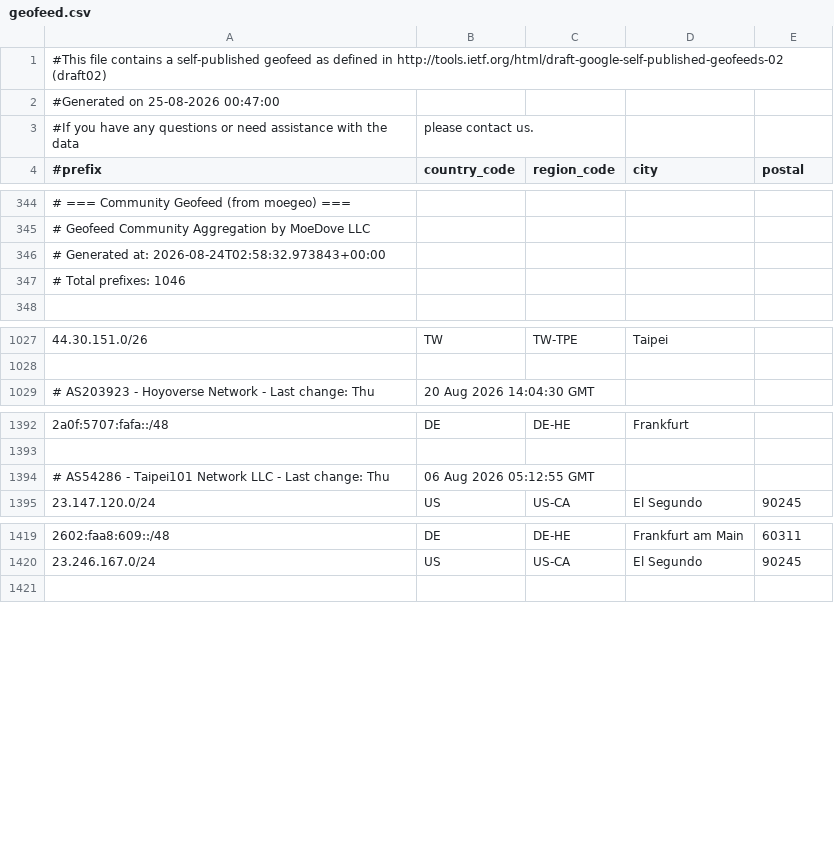
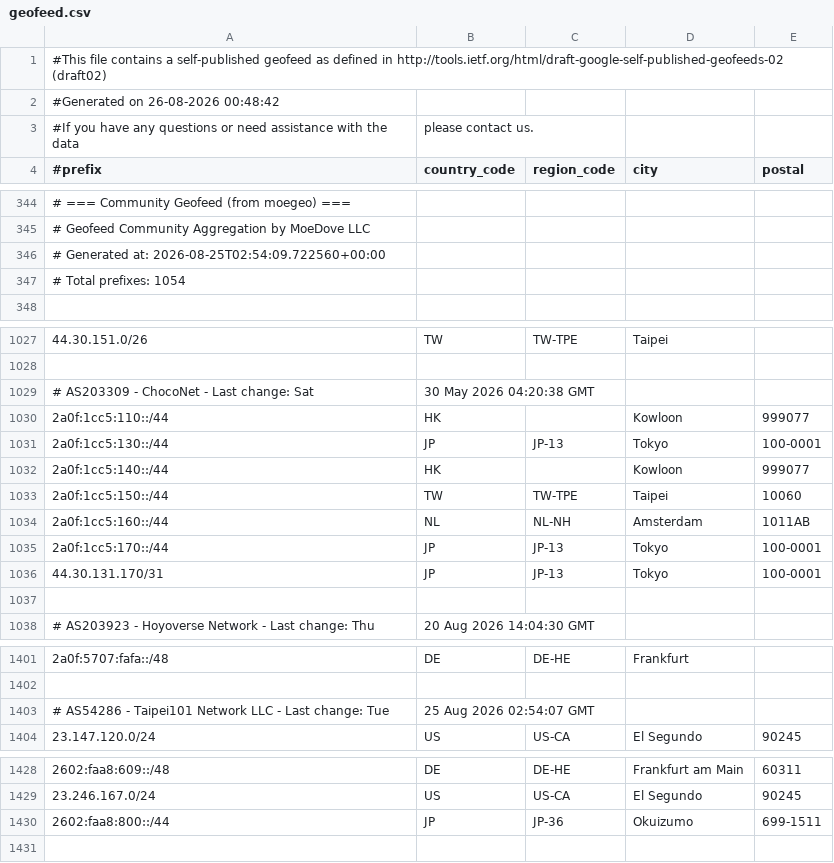
Before and after one commit to MoeDove-LLC/WEB, a CSV file: geofeed.csv, drawn as a sheet; only a part is shown, gaps mark what is left out.

```diff
--- a/geofeed.csv
+++ b/geofeed.csv
@@ -1,3 +1,3 @@
 #This file contains a self-published geofeed as defined in http://tools.ietf.org/html/draft-google-self-published-geofeeds-02 (draft02)
-#Generated on 25-08-2026 00:47:00
+#Generated on 26-08-2026 00:48:42
 #If you have any questions or need assistance with the data, please contact us.
@@ -345,4 +345,4 @@
 # Geofeed Community Aggregation by MoeDove LLC
-# Generated at: 2026-08-24T02:58:32.973843+00:00
-# Total prefixes: 1046
+# Generated at: 2026-08-25T02:54:09.722560+00:00
+# Total prefixes: 1054
 
@@ -1028,2 +1028,11 @@
 
+# AS203309 - ChocoNet - Last change: Sat, 30 May 2026 04:20:38 GMT
+2a0f:1cc5:110::/44,HK,,Kowloon,999077
+2a0f:1cc5:130::/44,JP,JP-13,Tokyo,100-0001
+2a0f:1cc5:140::/44,HK,,Kowloon,999077
+2a0f:1cc5:150::/44,TW,TW-TPE,Taipei,10060
+2a0f:1cc5:160::/44,NL,NL-NH,Amsterdam,1011AB
+2a0f:1cc5:170::/44,JP,JP-13,Tokyo,100-0001
+44.30.131.170/31,JP,JP-13,Tokyo,100-0001
+
 # AS203923 - Hoyoverse Network - Last change: Thu, 20 Aug 2026 14:04:30 GMT
@@ -1393,3 +1402,3 @@
 
-# AS54286 - Taipei101 Network LLC - Last change: Thu, 06 Aug 2026 05:12:55 GMT
+# AS54286 - Taipei101 Network LLC - Last change: Tue, 25 Aug 2026 02:54:07 GMT
 23.147.120.0/24,US,US-CA,El Segundo,90245
@@ -1420,2 +1429,3 @@
 23.246.167.0/24,US,US-CA,El Segundo,90245
+2602:faa8:800::/44,JP,JP-36,Okuizumo,699-1511
 
```
